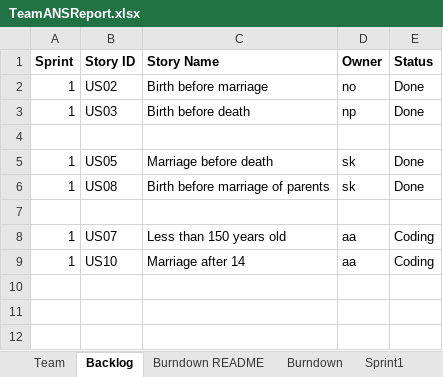
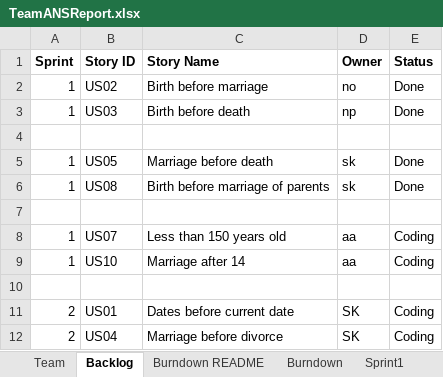
Before and after one commit to zeroand1/SSW-555-Project, an Excel workbook: TeamANSReport.xlsx, sheet Backlog, drawn as a sheet; values as stored, in another font and other column widths than the file's, no borders; the diff names each change by its address in the sheet, - before the commit and + after, or states it on an @@ line.

```diff
--- a/TeamANSReport.xlsx (sheet Backlog)
+++ b/TeamANSReport.xlsx (sheet Backlog)
+row 10: (empty)
+row 11: 2 | US01 | Dates before current date | SK | Coding
+row 12: 2 | US04 | Marriage before divorce | SK | Coding
```
Also changed, not shown: sheet Sprint2, sheet Burndown.
